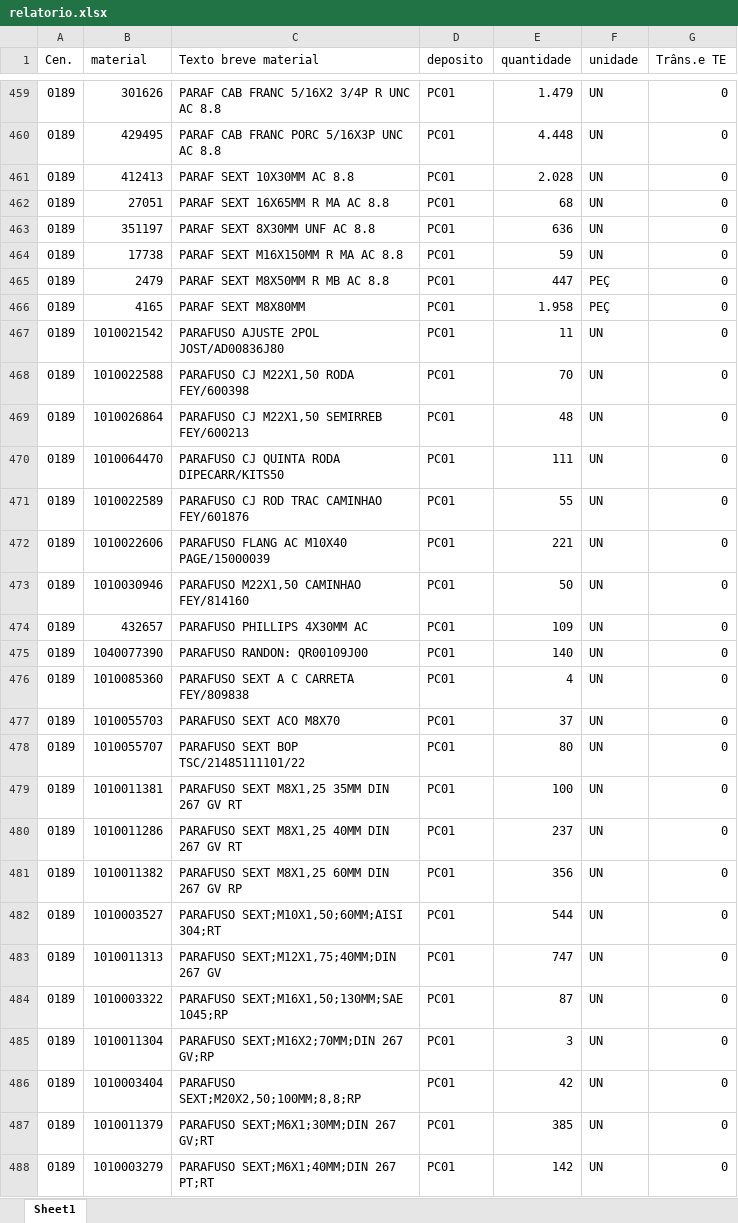
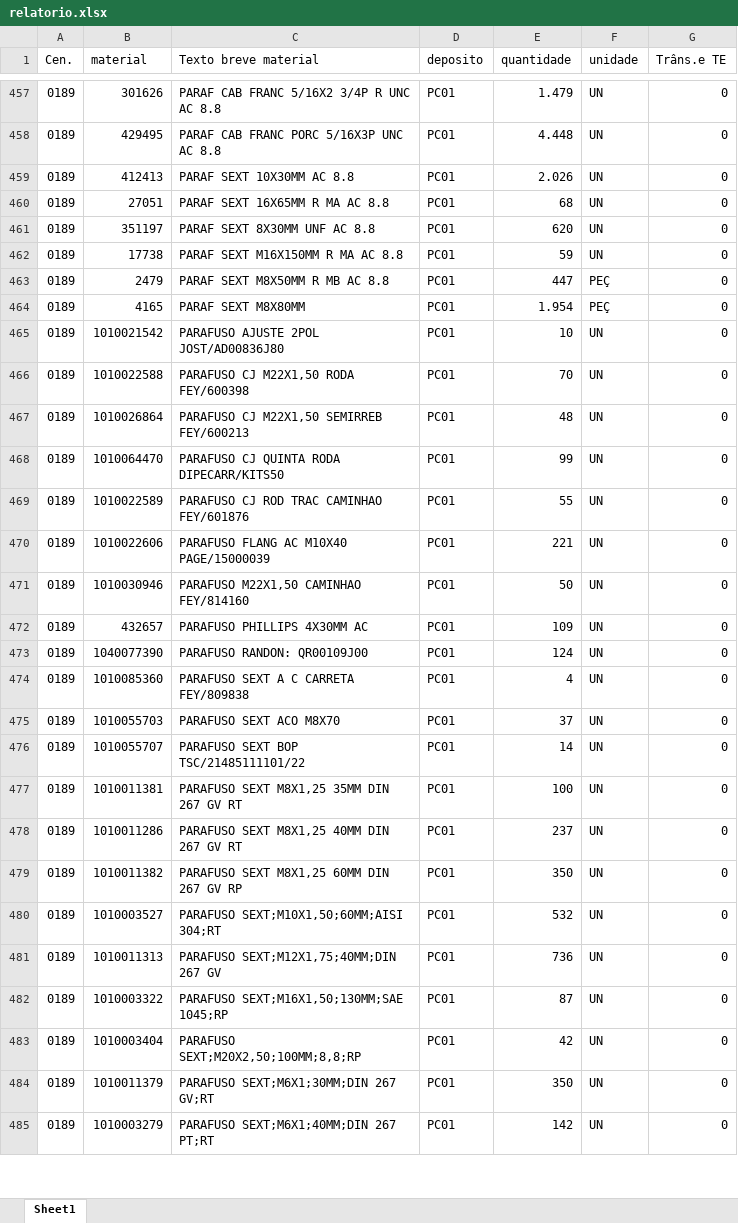
Before and after one commit to hiagogabrielga/catalogoPecasPCM, an Excel workbook: dados/relatorio.xlsx, sheet Sheet1, drawn as a sheet; only a part is shown, gaps mark what is left out; values as stored, in another font and other column widths than the file's, no cell formats; removed rows and columns are numbered as before the commit, all else as after; the diff covers the shown part only; the diff names each change by its address in the sheet, - before the commit and + after, or states it on an @@ line.

```diff
--- a/dados/relatorio.xlsx (sheet Sheet1)
+++ b/dados/relatorio.xlsx (sheet Sheet1)
-E459 (quantidade): 2.028
+E459 (quantidade): 2.026
-E461 (quantidade): 636
+E461 (quantidade): 620
-E464 (quantidade): 1.958
+E464 (quantidade): 1.954
-E465 (quantidade): 11
+E465 (quantidade): 10
-E468 (quantidade): 111
+E468 (quantidade): 99
-E473 (quantidade): 140
+E473 (quantidade): 124
-E476 (quantidade): 80
+E476 (quantidade): 14
-E479 (quantidade): 356
+E479 (quantidade): 350
-E480 (quantidade): 544
+E480 (quantidade): 532
-E481 (quantidade): 747
+E481 (quantidade): 736
-row 485: 0189 | 1010011304 | PARAFUSO SEXT;M16X2;70MM;DIN 267 GV;RP | PC01 | 3 | UN | 0
-E484 (quantidade): 385
+E484 (quantidade): 350
```
Also changed, not shown: 8 added rows, 7 removed rows and 160 edited cells elsewhere in this sheet, cell formats, dados/nomes_usuais.xlsx, 1 other file.
